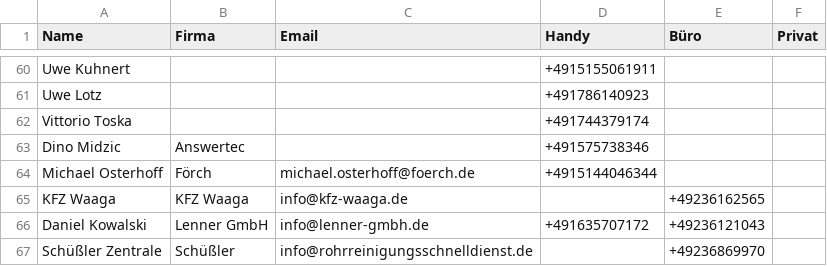
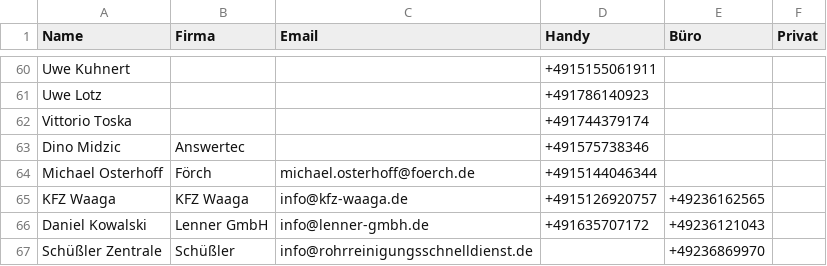
Before and after one commit to Kriko1978/mein-kontakt-tool, a CSV file: kontakte.csv, drawn as a sheet; only a part is shown, gaps mark what is left out.

Commit message:
Update: KFZ Waaga / KFZ Waaga

```diff
--- a/kontakte.csv
+++ b/kontakte.csv
@@ -64,3 +64,3 @@
 "Michael Osterhoff","Förch","michael.osterhoff@foerch.de","+4915144046344","",""
-"KFZ Waaga","KFZ Waaga","info@kfz-waaga.de","","+49236162565",""
+"KFZ Waaga","KFZ Waaga","info@kfz-waaga.de","+4915126920757","+49236162565",""
 "Daniel Kowalski ","Lenner GmbH","info@lenner-gmbh.de","+491635707172","+49236121043",""
```
